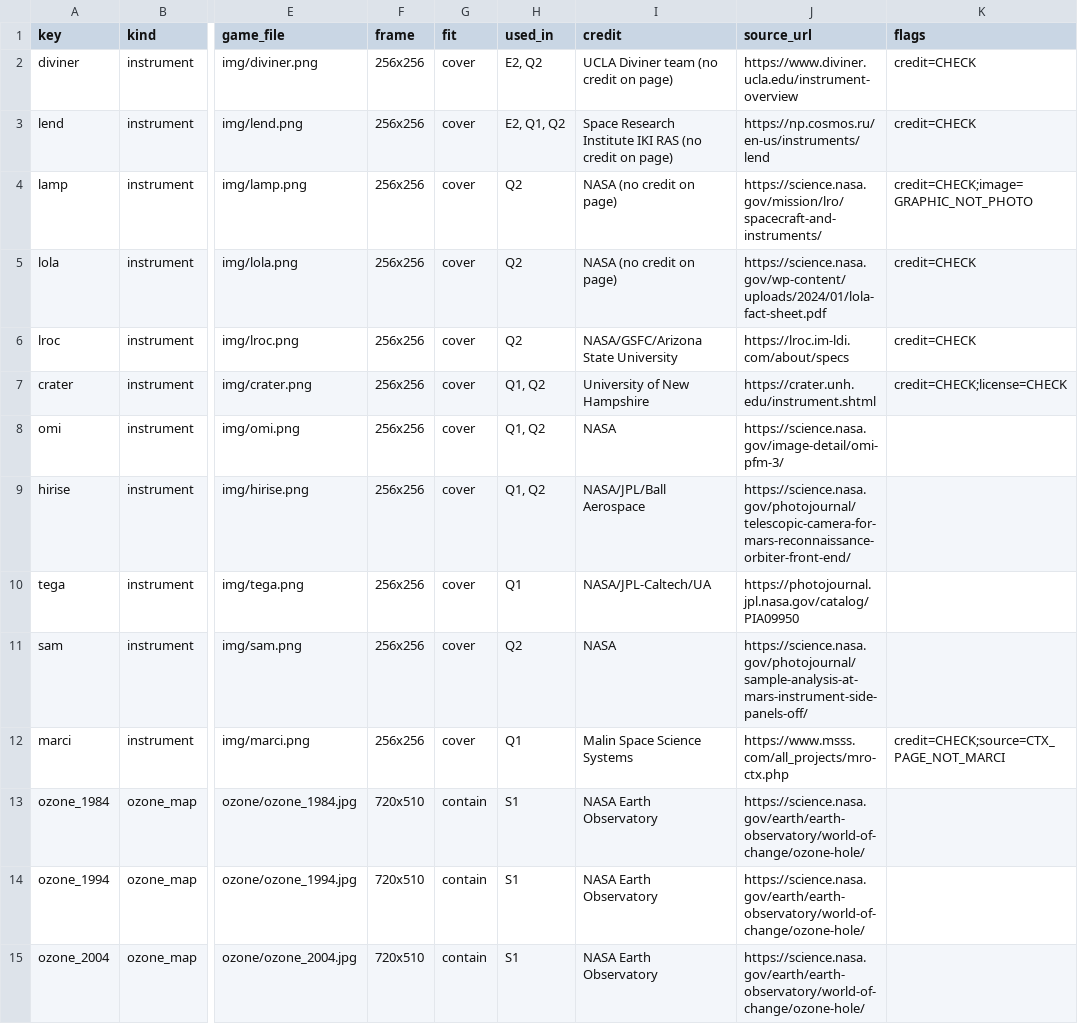
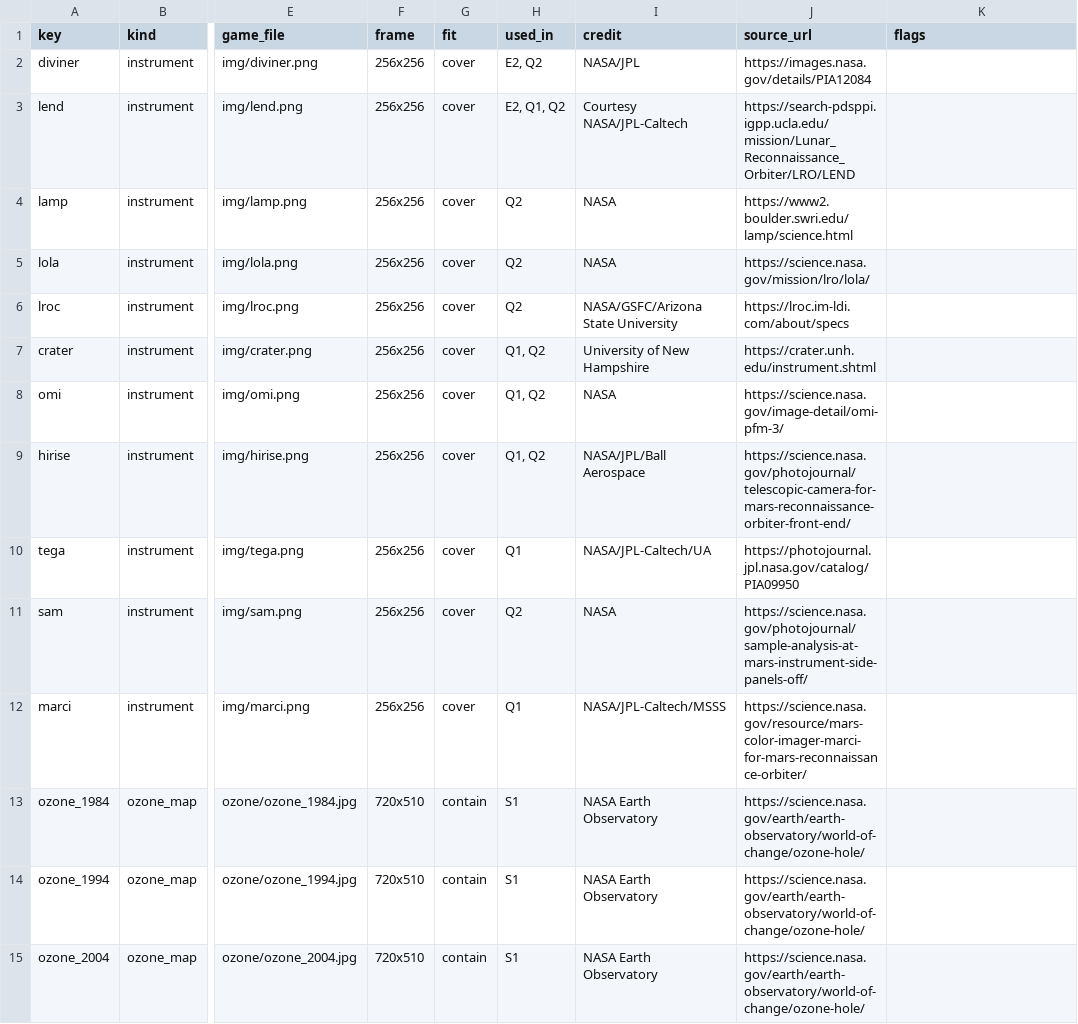
Before and after one commit to wamos0922/ProjectDawn, a CSV file: data_management/images/image_manifest.csv, drawn as a sheet; only a part is shown, gaps mark what is left out; the diff names each change by its address in the sheet, - before the commit and + after, or states it on an @@ line.

Commit message:
data validity: checked and updated images from trusted sources

```diff
--- a/data_management/images/image_manifest.csv
+++ b/data_management/images/image_manifest.csv
-I2 (credit): UCLA Diviner team (no credit on page)
+I2 (credit): NASA/JPL
-J2 (source_url): https://www.diviner.ucla.edu/instrument-overview
+J2 (source_url): https://images.nasa.gov/details/PIA12084
-K2:K3 (flags): credit=CHECK
+K2:K3 (flags): (empty)
-I3 (credit): Space Research Institute IKI RAS (no credit on page)
+I3 (credit): Courtesy NASA/JPL-Caltech
-J3 (source_url): https://np.cosmos.ru/en-us/instruments/lend
+J3 (source_url): https://search-pdsppi.igpp.ucla.edu/mission/Lunar_Reconnaissance_Orbiter/LRO/LEND
-I4:I5 (credit): NASA (no credit on page)
+I4:I5 (credit): NASA
-J4 (source_url): https://science.nasa.gov/mission/lro/spacecraft-and-instruments/
+J4 (source_url): https://www2.boulder.swri.edu/lamp/science.html
-K4 (flags): credit=CHECK;image=GRAPHIC_NOT_PHOTO
+K4 (flags): (empty)
-J5 (source_url): https://science.nasa.gov/wp-content/uploads/2024/01/lola-fact-sheet.pdf
+J5 (source_url): https://science.nasa.gov/mission/lro/lola/
-K5:K6 (flags): credit=CHECK
+K5:K6 (flags): (empty)
-K7 (flags): credit=CHECK;license=CHECK
+K7 (flags): (empty)
-I12 (credit): Malin Space Science Systems
+I12 (credit): NASA/JPL-Caltech/MSSS
-J12 (source_url): https://www.msss.com/all_projects/mro-ctx.php
+J12 (source_url): https://science.nasa.gov/resource/mars-color-imager-marci-for-mars-reconnaissance-orbiter/
-K12 (flags): credit=CHECK;source=CTX_PAGE_NOT_MARCI
+K12 (flags): (empty)
```
Also changed, not shown: 5 other files.
